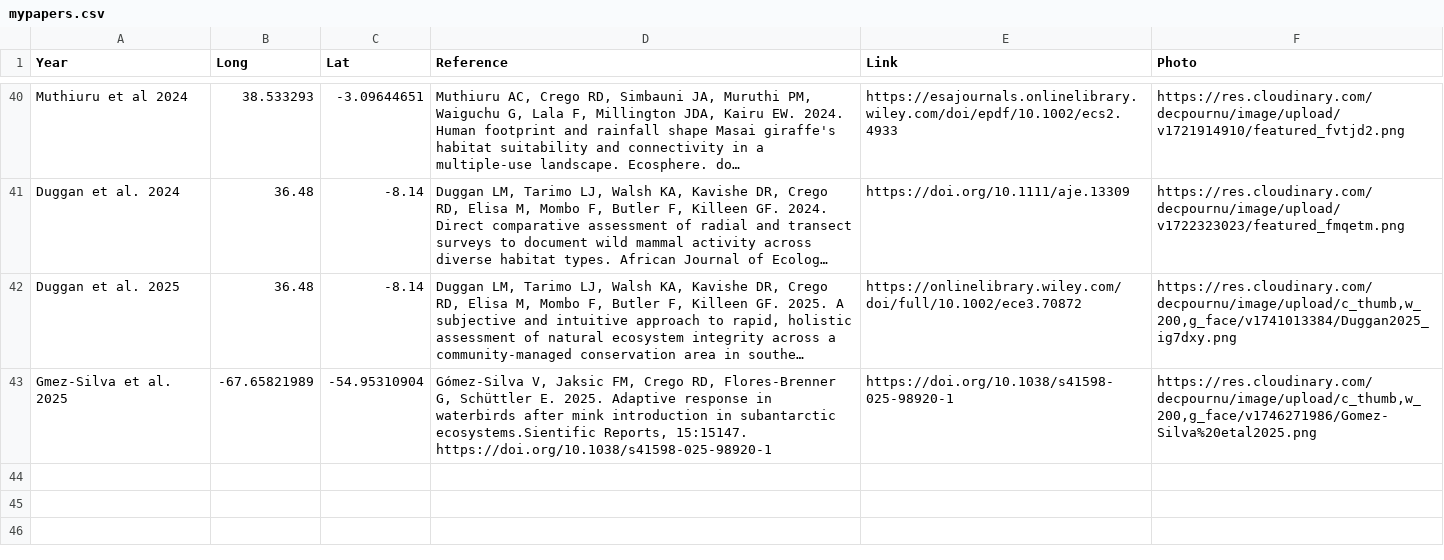
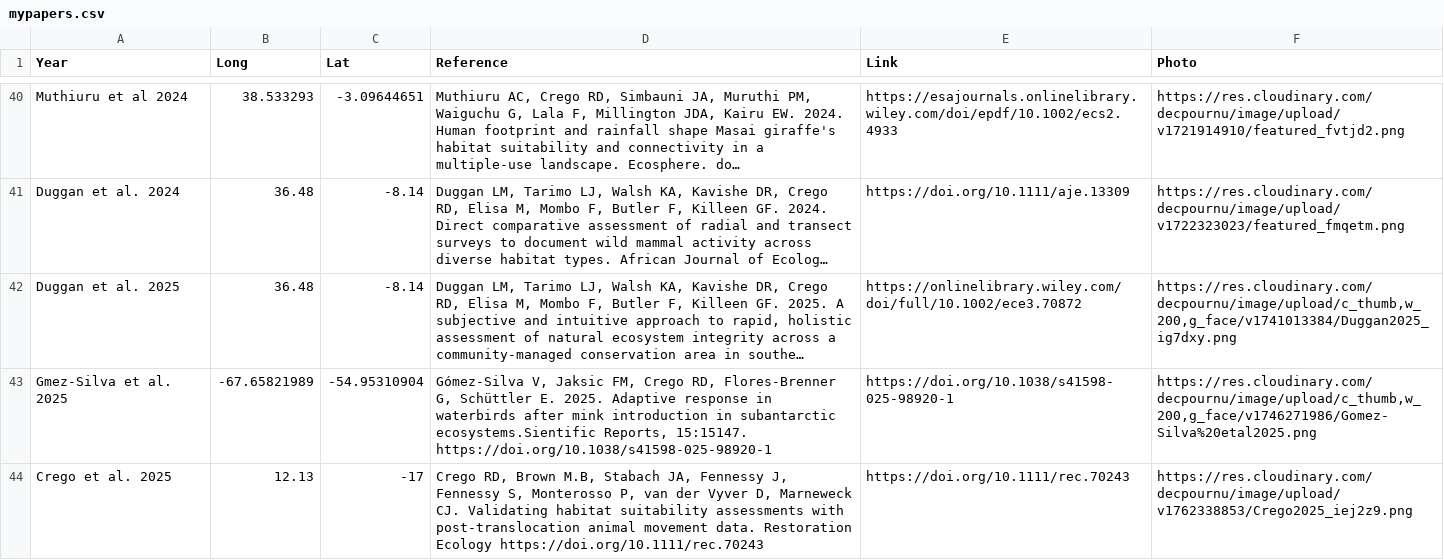
Before and after one commit to ramirocrego/PapersMap, a CSV file: mypapers.csv, drawn as a sheet; only a part is shown, gaps mark what is left out; long unchanged cells end in …; the diff names each change by its address in the sheet, - before the commit and + after, or states it on an @@ line.

```diff
--- a/mypapers.csv
+++ b/mypapers.csv
+row 44: Crego et al. 2025 | 12.13 | -17 | Crego RD, Brown M.B, Stabach JA, Fennessy J, Fennessy S, Monterosso P, van der Vyver D, Marneweck CJ. Validating habitat suitability assessments with post-translocation animal movement data. Restoration Ecology https://doi.org/10.1111/rec.70243 | https://doi.org/10.1111/rec.70243 | https://res.cloudinary.com/decpournu/image/upload/v1762338853/Crego2025_iej2z9.png
```
Also changed, not shown: 1 other file.
